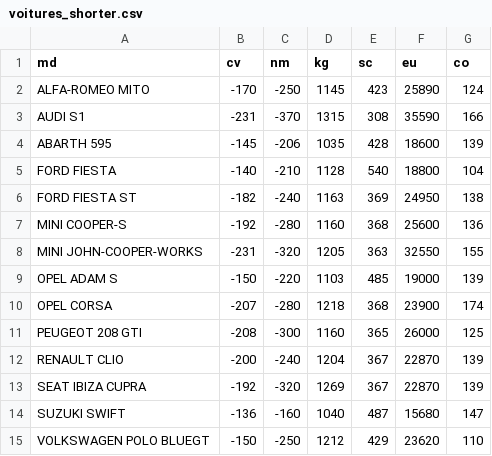
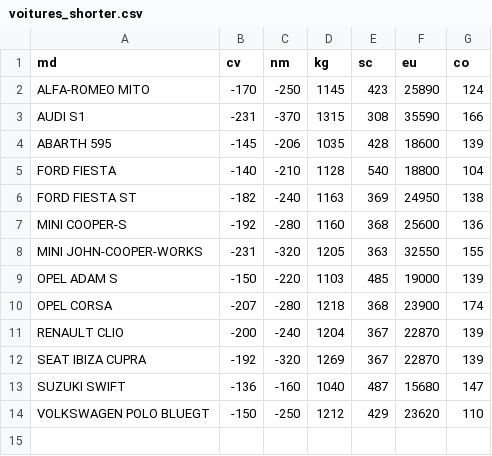
Before and after one commit to tetras92/MADMAX, a CSV file: voitures_shorter.csv, drawn as a sheet; the diff names each change by its address in the sheet, - before the commit and + after, or states it on an @@ line.

```diff
--- a/voitures_shorter.csv
+++ b/voitures_shorter.csv
-row 11: PEUGEOT 208 GTI | -208 | -300 | 1160 | 365 | 26000 | 125
```
Also changed, not shown: 2 other files.
